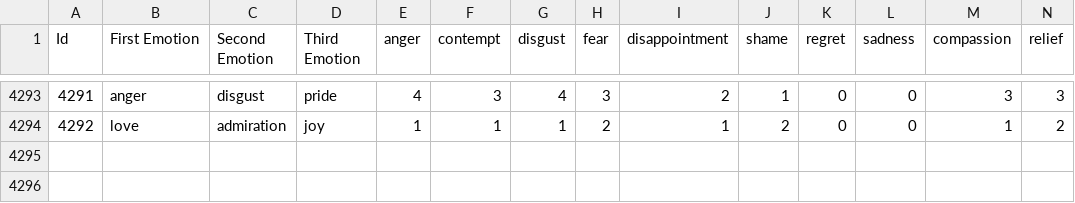
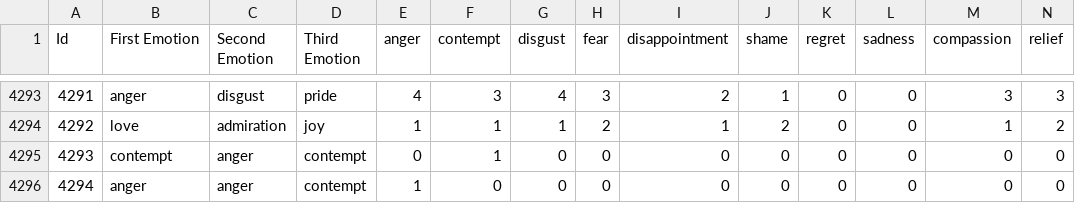
Before and after one commit to aditinnara/poetica, a CSV file: poetica/static/database/emotions_db.csv, drawn as a sheet; only a part is shown, gaps mark what is left out; rows hold the shown columns only; the diff names each change by its address in the sheet, - before the commit and + after, or states it on an @@ line.

Commit message:
added emotion form updated poem base to use the form

```diff
--- a/poetica/static/database/emotions_db.csv
+++ b/poetica/static/database/emotions_db.csv
+row 4295: 4293 | contempt | anger | contempt | 0 | 1 | 0 | 0 | 0 | 0 | 0 | 0 | 0 | 0
+row 4296: 4294 | anger | anger | contempt | 1 | 0 | 0 | 0 | 0 | 0 | 0 | 0 | 0 | 0
```
Also changed, not shown: 3 other files.
